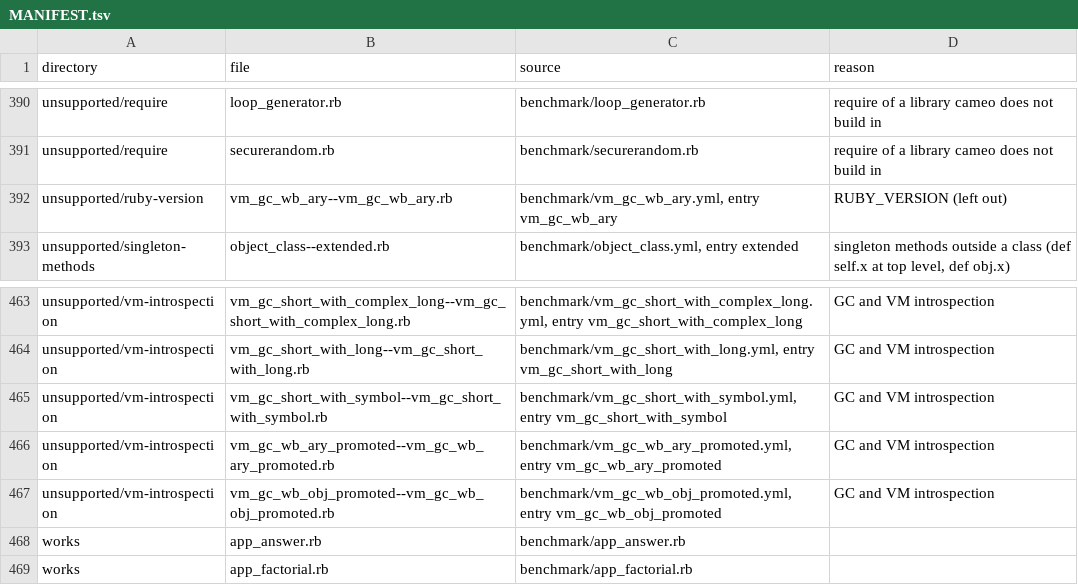
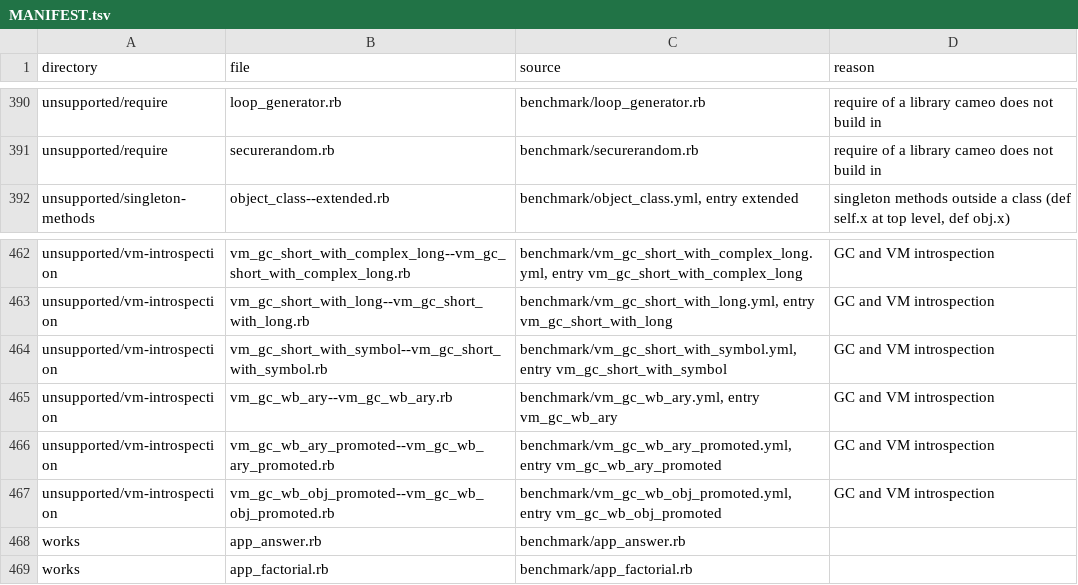
Before and after one commit to cameo-lang/cameo, a TSV file: benchmarks/ruby/MANIFEST.tsv, drawn as a sheet; only a part is shown, gaps mark what is left out; removed rows and columns are numbered as before the commit, all else as after; the diff names each change by its address in the sheet, - before the commit and + after, or states it on an @@ line.

```diff
--- a/benchmarks/ruby/MANIFEST.tsv
+++ b/benchmarks/ruby/MANIFEST.tsv
-row 392: unsupported/ruby-version | vm_gc_wb_ary--vm_gc_wb_ary.rb | benchmark/vm_gc_wb_ary.yml, entry vm_gc_wb_ary | RUBY_VERSION (left out)
+row 465: unsupported/vm-introspection | vm_gc_wb_ary--vm_gc_wb_ary.rb | benchmark/vm_gc_wb_ary.yml, entry vm_gc_wb_ary | GC and VM introspection
```
Also changed, not shown: 15 other files.
